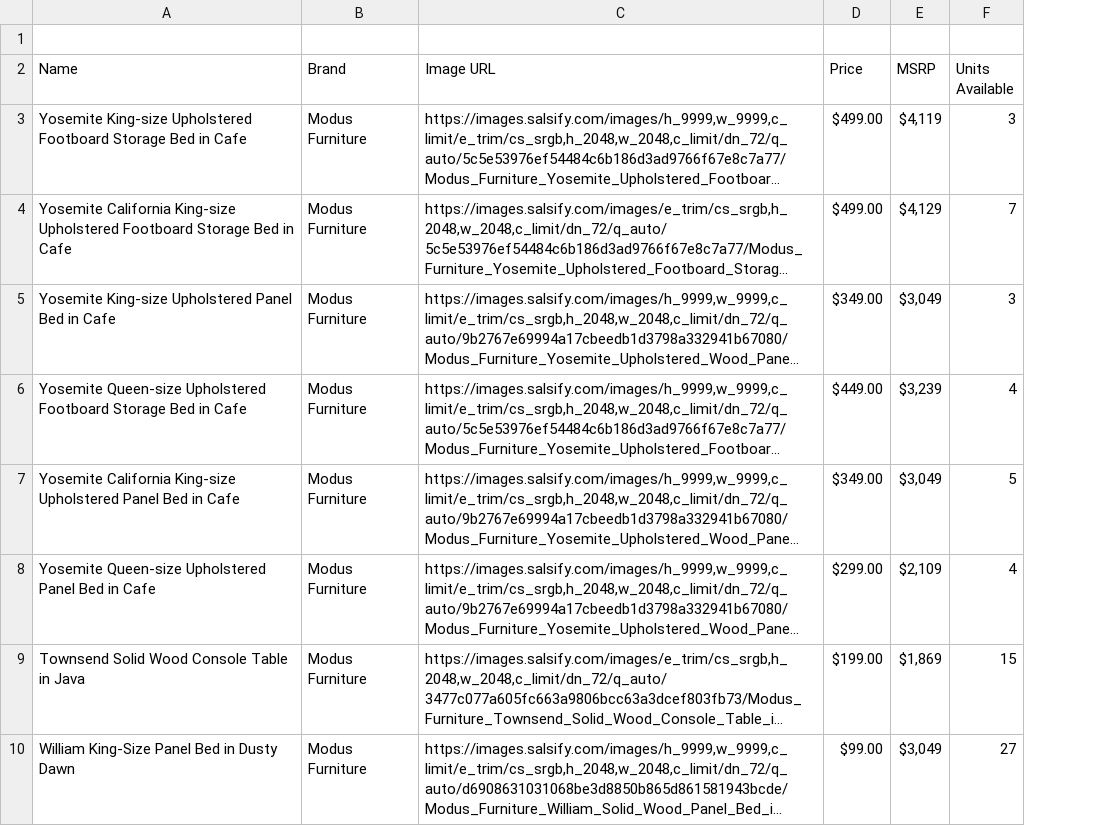
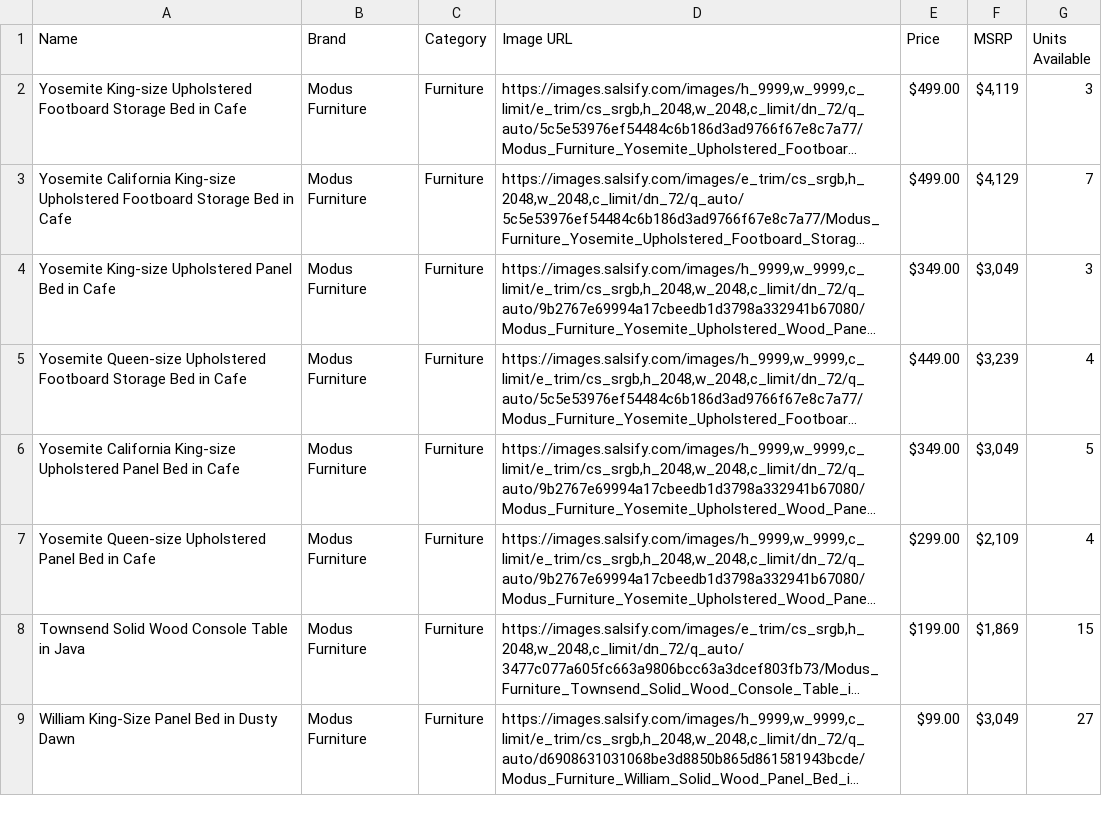
Before and after one commit to liesl-eng/comeback, a CSV file: src/data/modus_furniture.csv, drawn as a sheet; only a part is shown; long unchanged cells end in …; removed rows and columns are numbered as before the commit, all else as after; the diff names each change by its address in the sheet, - before the commit and + after, or states it on an @@ line.

```diff
--- a/src/data/modus_furniture.csv
+++ b/src/data/modus_furniture.csv
+column C (Category), rows 2-9: all Furniture
-row 1: (empty)
```
